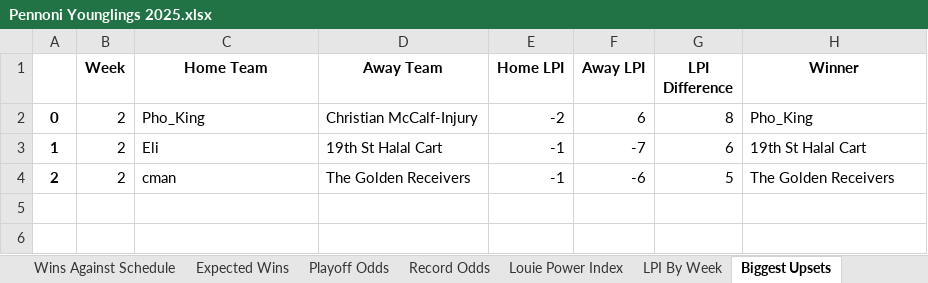
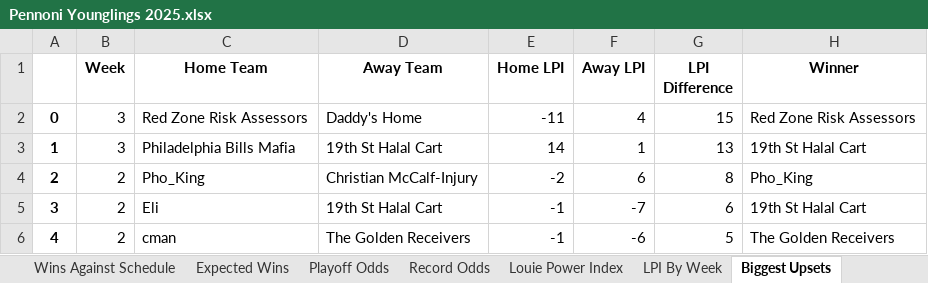
Before and after one commit to LouieR3/FantasyFootballApp, an Excel workbook: leagues/Pennoni Younglings 2025.xlsx, sheet Biggest Upsets, drawn as a sheet; values as stored, in another font and other column widths than the file's, no borders; addresses are those after the commit; the diff names each change by its address in the sheet, - before the commit and + after, or states it on an @@ line.

```diff
--- a/leagues/Pennoni Younglings 2025.xlsx (sheet Biggest Upsets)
+++ b/leagues/Pennoni Younglings 2025.xlsx (sheet Biggest Upsets)
+row 2: 0 | 3 | Red Zone Risk Assessors | Daddy's Home | -11 | 4 | 15 | Red Zone Risk Assessors
+row 3: 1 | 3 | Philadelphia Bills Mafia | 19th St Halal Cart | 14 | 1 | 13 | 19th St Halal Cart
-A4: 0
+A4: 2
-A5: 1
+A5: 3
-A6: 2
+A6: 4
```
Also changed, not shown: sheet Playoff Odds, sheet Schedule Grid, sheet Record Odds, sheet Louie Power Index, sheet LPI By Week, sheet Expected Wins, 1 more sheet, leagues/0755 Fantasy Football 2025.xlsx, leagues/Family Fantasy 2025.xlsx, 9 other files.
